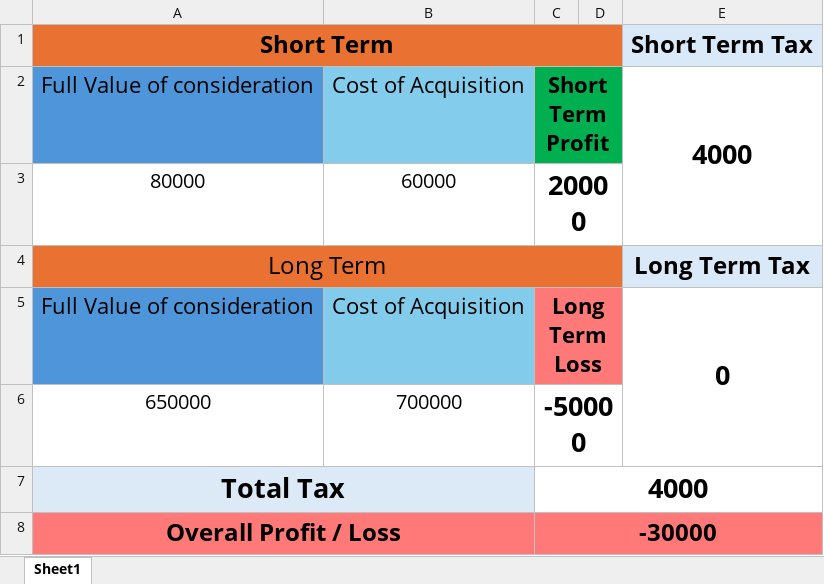
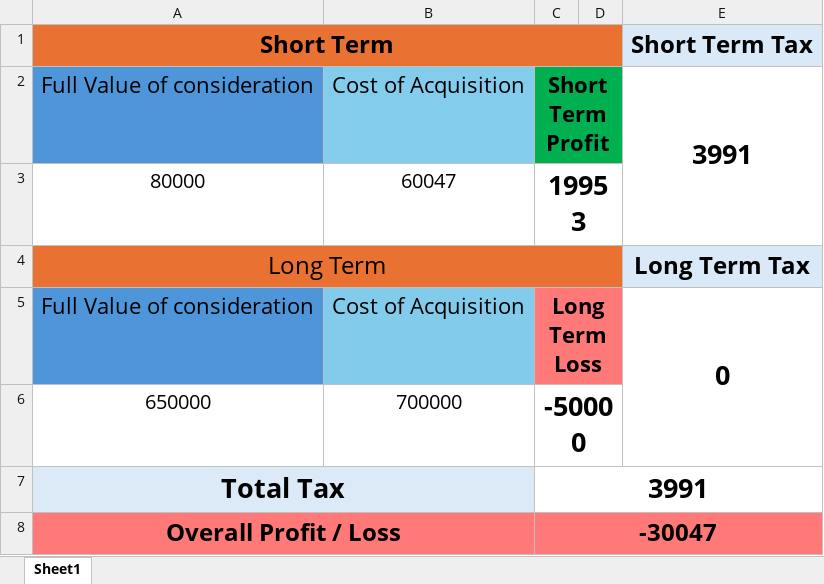
Before and after one commit to Krishna-Noutiyal/CGC, an Excel workbook: Dashboards/Dashboardv4.xlsx, sheet Sheet1, drawn as a sheet; values as stored, in another font and other column widths than the file's, no borders; removed rows and columns are numbered as before the commit, all else as after; the diff names each change by its address in the sheet, - before the commit and + after, or states it on an @@ line.

Commit message:
fix(ExcelProcessor): Replace ROUNDDOWN with ROUND for tax calculations and improve formatting in `Capital Gains Data` worksheet
**The Latest changes made to `Capital Gains` worksheet can be seen in `Dashboards/Dashboardv4.xlsx`**

```diff
--- a/Dashboards/Dashboardv4.xlsx (sheet Sheet1)
+++ b/Dashboards/Dashboardv4.xlsx (sheet Sheet1)
-E2: 4000
+E2: 3991
-row 3: 80000 | 60000 | 20000
+row 3: 80000 | 60047 | 19953
-C7: 4000
+C7: 3991
-C8: -30000
+C8: -30047
```
Also changed, not shown: formulas that keep their value, 1 other file.
